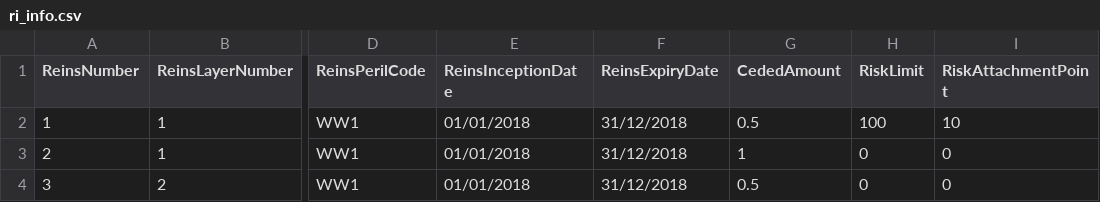
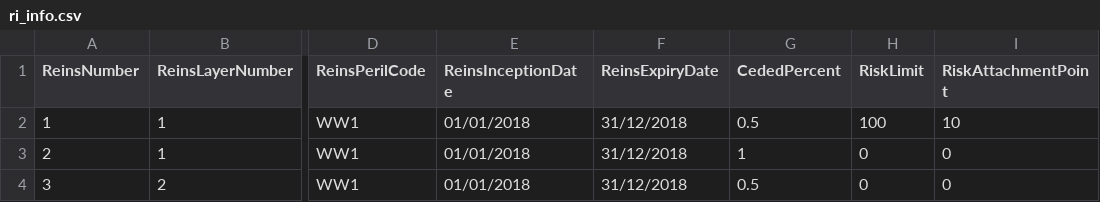
Before and after one commit to OasisLMF/ReinsuranceTestTool, a CSV file: examples/ftest/fm23/ri_info.csv, drawn as a sheet; only a part is shown, gaps mark what is left out; the diff names each change by its address in the sheet, - before the commit and + after, or states it on an @@ line.

Commit message:
Rename fm23 CededAmount->CededPercent

```diff
--- a/examples/ftest/fm23/ri_info.csv
+++ b/examples/ftest/fm23/ri_info.csv
-G1: CededAmount
+G1: CededPercent
```
